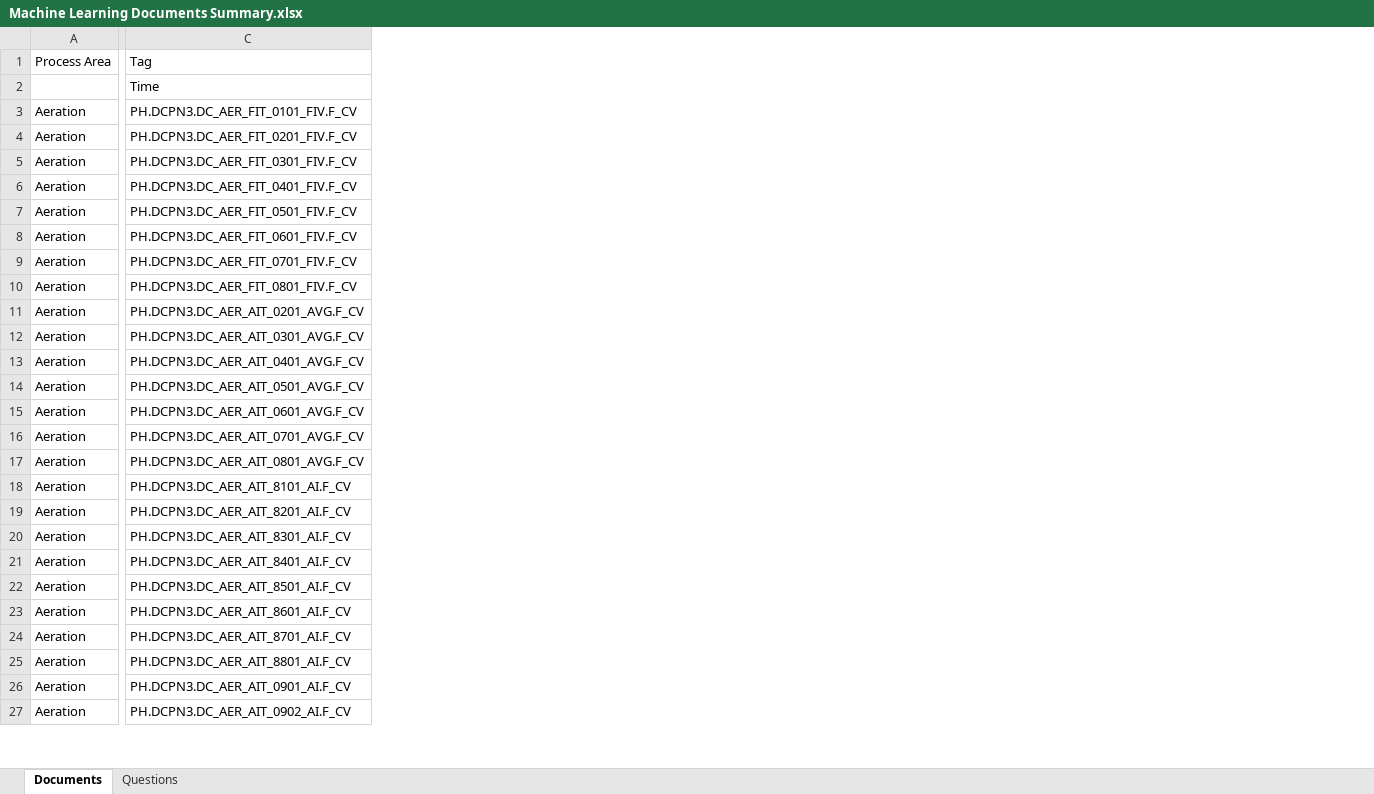
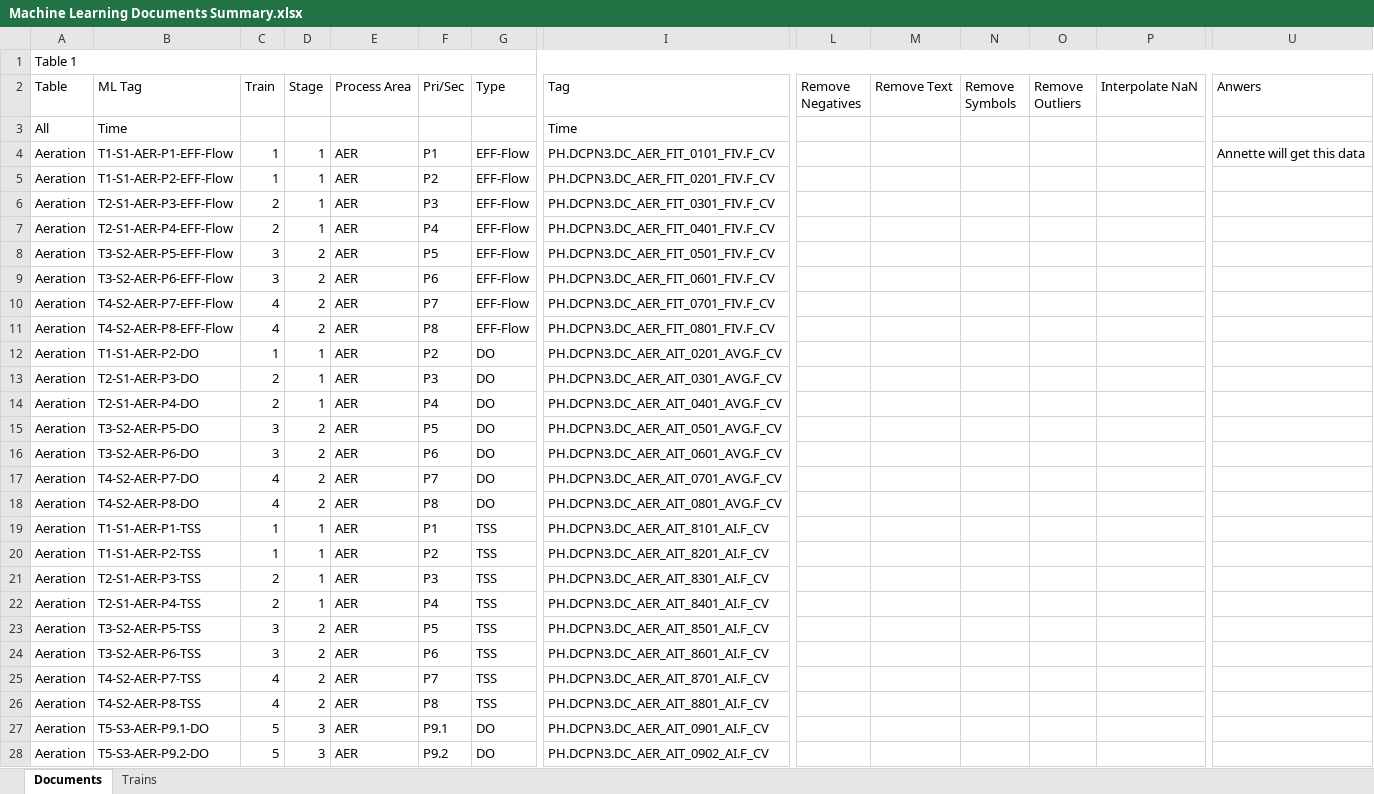
Before and after one commit to Hala-INTJ/Final_Project, an Excel workbook: Resources/Machine Learning Documents Summary.xlsx, sheet Documents, drawn as a sheet; only a part is shown, gaps mark what is left out; values as stored, in another font and other column widths than the file's, no cell formats; addresses are those after the commit; rows hold the shown columns only; the diff covers the shown part only; the diff names each change by its address in the sheet, - before the commit and + after, or states it on an @@ line.

```diff
--- a/Resources/Machine Learning Documents Summary.xlsx (sheet Documents)
+++ b/Resources/Machine Learning Documents Summary.xlsx (sheet Documents)
-sheet tab: Questions
+sheet tab: Trains
+column A (Table), rows 3-28: All | Aeration | Aeration | Aeration | Aeration | Aeration | Aeration | Aeration | Aeration | Aeration | Aeration | Aeration | Aeration | Aeration | Aeration | Aeration | Aeration | Aeration | Aeration | Aeration | Aeration | Aeration | Aeration | Aeration | Aeration | Aeration
+column B (ML Tag), rows 3-28: Time | T1-S1-AER-P1-EFF-Flow | T1-S1-AER-P2-EFF-Flow | T2-S1-AER-P3-EFF-Flow | T2-S1-AER-P4-EFF-Flow | T3-S2-AER-P5-EFF-Flow | T3-S2-AER-P6-EFF-Flow | T4-S2-AER-P7-EFF-Flow | T4-S2-AER-P8-EFF-Flow | T1-S1-AER-P2-DO | T2-S1-AER-P3-DO | T2-S1-AER-P4-DO | T3-S2-AER-P5-DO | T3-S2-AER-P6-DO | T4-S2-AER-P7-DO | T4-S2-AER-P8-DO | T1-S1-AER-P1-TSS | T1-S1-AER-P2-TSS | T2-S1-AER-P3-TSS | T2-S1-AER-P4-TSS | T3-S2-AER-P5-TSS | T3-S2-AER-P6-TSS | T4-S2-AER-P7-TSS | T4-S2-AER-P8-TSS | T5-S3-AER-P9.1-DO | T5-S3-AER-P9.2-DO
+column C (Train), rows 4-28: 1 | 1 | 2 | 2 | 3 | 3 | 4 | 4 | 1 | 2 | 2 | 3 | 3 | 4 | 4 | 1 | 1 | 2 | 2 | 3 | 3 | 4 | 4 | 5 | 5
+column D (Stage), rows 4-28: 1 | 1 | 1 | 1 | 2 | 2 | 2 | 2 | 1 | 1 | 1 | 2 | 2 | 2 | 2 | 1 | 1 | 1 | 1 | 2 | 2 | 2 | 2 | 3 | 3
+column F (Pri/Sec), rows 4-28: P1 | P2 | P3 | P4 | P5 | P6 | P7 | P8 | P2 | P3 | P4 | P5 | P6 | P7 | P8 | P1 | P2 | P3 | P4 | P5 | P6 | P7 | P8 | P9.1 | P9.2
+column G (Type), rows 4-28: EFF-Flow | EFF-Flow | EFF-Flow | EFF-Flow | EFF-Flow | EFF-Flow | EFF-Flow | EFF-Flow | DO | DO | DO | DO | DO | DO | DO | TSS | TSS | TSS | TSS | TSS | TSS | TSS | TSS | DO | DO
+column L (Remove Negatives), empty
+column M (Remove Text), empty
+column N (Remove Symbols), empty
+column O (Remove Outliers), empty
+column P (Interpolate NaN), empty
+column U (Anwers), row 4: Annette will get this data
+row 1: Table 1
-E4:E28 (Process Area): Aeration
+E4:E28 (Process Area): AER
```
Also changed, not shown: 127 added rows, 1 removed row, 2 added columns, 176 edited cells and merged cells elsewhere in this sheet, sheet Trains, cell formats, formulas that keep their value, 32 other files.
